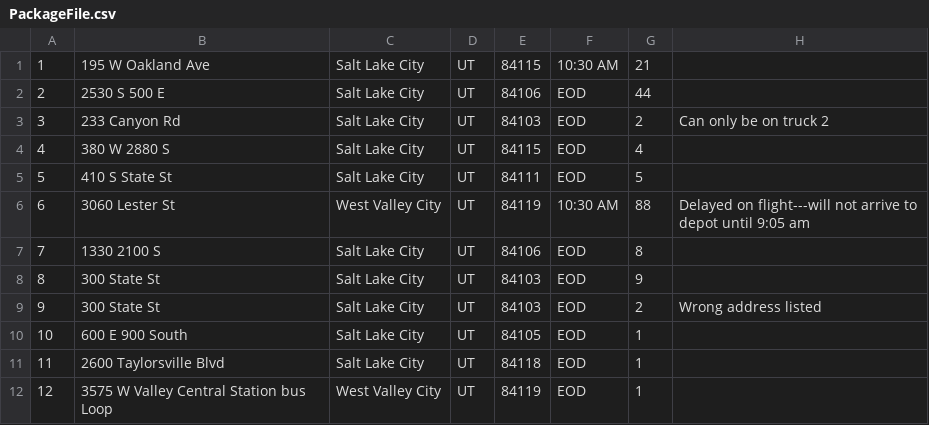
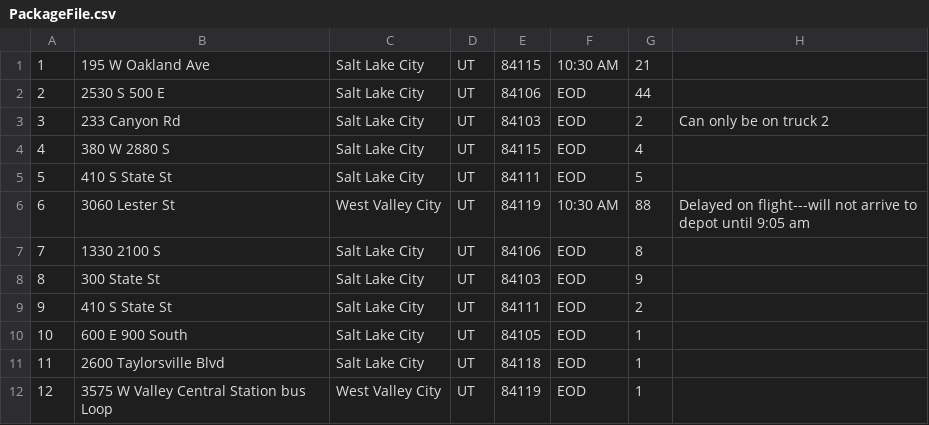
Before and after one commit to adamcomo1/WGU_C950, a CSV file: PackageFile.csv, drawn as a sheet; only a part is shown.

```diff
--- a/PackageFile.csv
+++ b/PackageFile.csv
@@ -8,3 +8,3 @@
 8,300 State St,Salt Lake City,UT,84103,EOD,9,,,,,,
-9,300 State St,Salt Lake City,UT,84103,EOD,2,Wrong address listed,,,,,
+9,410 S State St,Salt Lake City,UT,84111,EOD,2,,,,,,
 10,600 E 900 South,Salt Lake City,UT,84105,EOD,1,,,,,,
```
Also changed, not shown: DistanceTable.csv, 5 other files.
